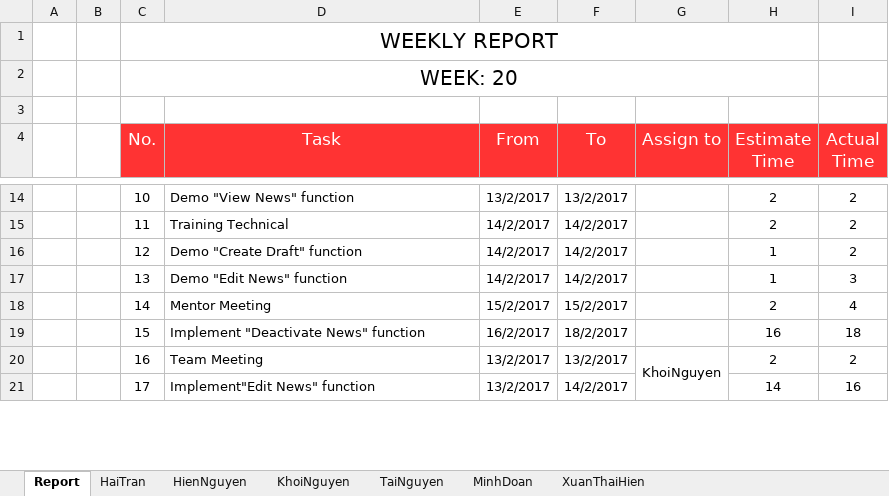
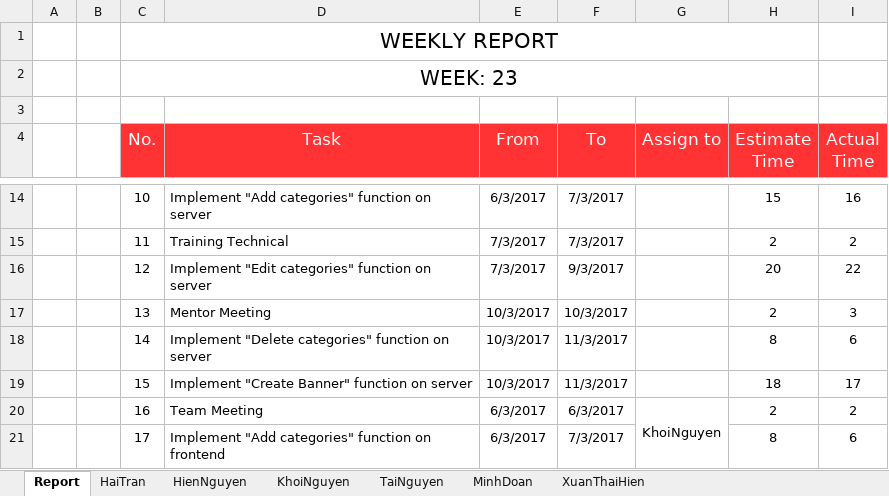
Before and after one commit to Haitrancntt/CapstonProject, an Excel workbook: 1.DELIVERABLE/1.10 EFFORT_LOG/Week23/BSS_WeeklyReport_Week23.xlsx, sheet Report, drawn as a sheet; only a part is shown, gaps mark what is left out; values as stored, in another font and other column widths than the file's, no borders; charts and pictures not drawn; removed rows and columns are numbered as before the commit, all else as after; the diff covers the shown part only; the diff names each change by its address in the sheet, - before the commit and + after, or states it on an @@ line.

```diff
--- a/1.DELIVERABLE/1.10 EFFORT_LOG/Week23/BSS_WeeklyReport_Week23.xlsx (sheet Report)
+++ b/1.DELIVERABLE/1.10 EFFORT_LOG/Week23/BSS_WeeklyReport_Week23.xlsx (sheet Report)
-C2 (No.): WEEK: 20
+C2 (No.): WEEK: 23
-D14 (Task): Demo "View News" function
+D14 (Task): Implement "Add categories" function on server
-E14 (From): 13/2/2017
+E14 (From): 6/3/2017
-F14 (To): 13/2/2017
+F14 (To): 7/3/2017
-H14 (Estimate Time): 2
+H14 (Estimate Time): 15
-I14 (Actual Time): 2
+I14 (Actual Time): 16
-E15:E16 (From): 14/2/2017
+E15:E16 (From): 7/3/2017
-F15 (To): 14/2/2017
+F15 (To): 7/3/2017
-D16 (Task): Demo "Create Draft" function
+D16 (Task): Implement "Edit categories" function on server
-F16 (To): 14/2/2017
+F16 (To): 9/3/2017
-H16 (Estimate Time): 1
+H16 (Estimate Time): 20
-I16 (Actual Time): 2
+I16 (Actual Time): 22
-D17 (Task): Demo "Edit News" function
+D17 (Task): Mentor Meeting
-E17 (From): 14/2/2017
+E17 (From): 10/3/2017
-F17 (To): 14/2/2017
+F17 (To): 10/3/2017
-H17 (Estimate Time): 1
+H17 (Estimate Time): 2
-D18 (Task): Mentor Meeting
+D18 (Task): Implement "Delete categories" function on server
-E18 (From): 15/2/2017
+E18 (From): 10/3/2017
-F18 (To): 15/2/2017
+F18 (To): 11/3/2017
-H18 (Estimate Time): 2
+H18 (Estimate Time): 8
-I18 (Actual Time): 4
+I18 (Actual Time): 6
-D19 (Task): Implement "Deactivate News" function
+D19 (Task): Implement "Create Banner" function on server
-E19 (From): 16/2/2017
+E19 (From): 10/3/2017
-F19 (To): 18/2/2017
+F19 (To): 11/3/2017
-H19 (Estimate Time): 16
+H19 (Estimate Time): 18
-I19 (Actual Time): 18
+I19 (Actual Time): 17
-E20:E21 (From): 13/2/2017
+E20:E21 (From): 6/3/2017
-F20 (To): 13/2/2017
+F20 (To): 6/3/2017
-G20:G27 merged
+G20:G23 merged
-D21 (Task): Implement"Edit News" function
+D21 (Task): Implement "Add categories" function on frontend
-F21 (To): 14/2/2017
+F21 (To): 7/3/2017
-H21 (Estimate Time): 14
+H21 (Estimate Time): 8
-I21 (Actual Time): 16
+I21 (Actual Time): 6
```
Also changed, not shown: 5 added rows, 11 removed rows, 108 edited cells and merged cells elsewhere in this sheet, charts or pictures, 1.DELIVERABLE/1.10 EFFORT_LOG/Week21/BSS_WeeklyReport_Week21.xlsx, 1.DELIVERABLE/1.10 EFFORT_LOG/Week22/BSS_EffortLog_HienNguyen_Week22.xlsx, 24 other files.
